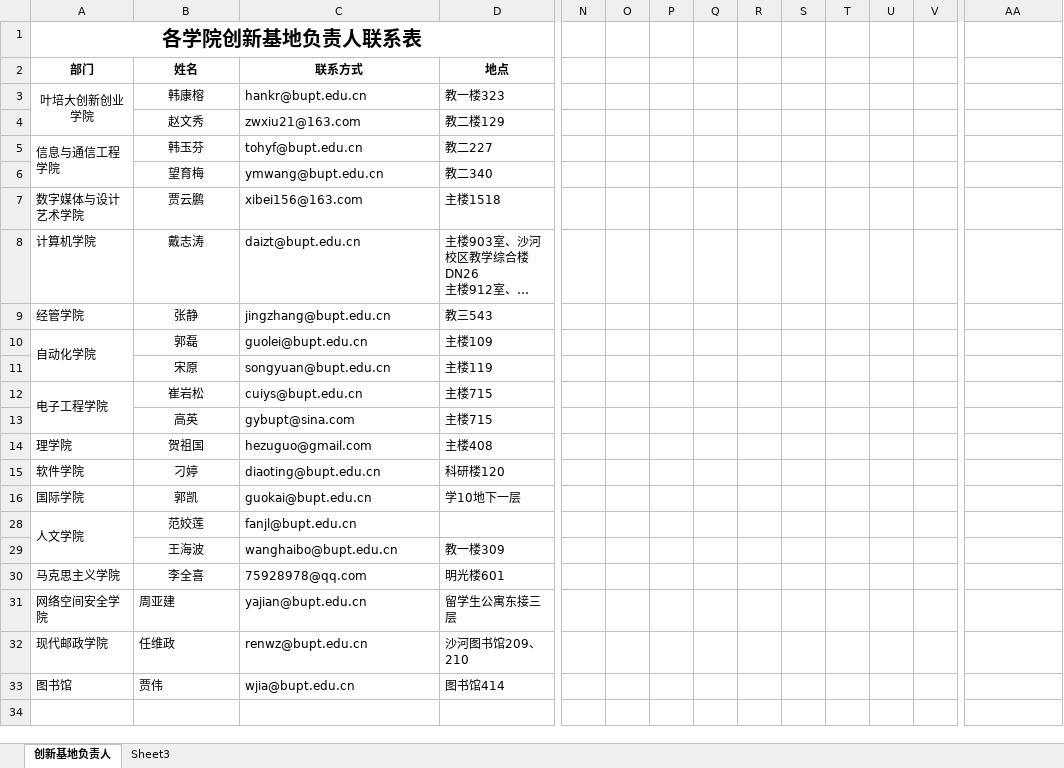
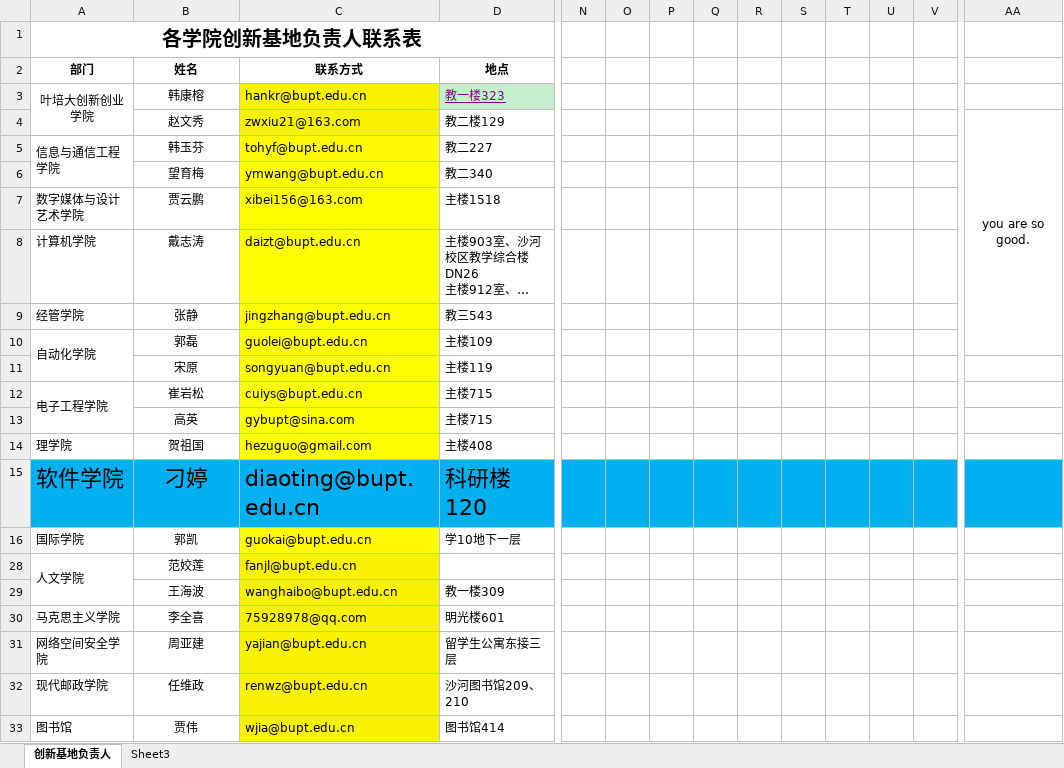
Before and after one commit to BloodmageThalnos/ShadowInk, an Excel workbook: 大创/负责老师联系方式.xlsx, sheet 创新基地负责人, drawn as a sheet; only a part is shown, gaps mark what is left out; long unchanged cells end in …; values as stored, in another font and other column widths than the file's, no borders; the diff covers the shown part only; the diff names each change by its address in the sheet, - before the commit and + after, or states it on an @@ line.

```diff
--- a/大创/负责老师联系方式.xlsx (sheet 创新基地负责人)
+++ b/大创/负责老师联系方式.xlsx (sheet 创新基地负责人)
-C3:C4 fill: none
+C3:C4 fill: #F8F200
@@ D3 fill: none → #C6EFCE, underline: off → on, text colour: black → #800080 @@
-AA4: (empty)
+AA4: you are so good.
+AA4:AA10 merged
-C5 fill: none
+C5 fill: #FFF905
-C6:C14 fill: none
+C6:C14 fill: #FFFF00
-A15:D15 fill: none
+A15:D15 fill: #00B0F0, text size: larger
-N15:AA15 fill: none
+N15:AA15 fill: #00B0F0
-C16 fill: none
+C16 fill: #FFF905
-C28:C33 fill: none
+C28:C33 fill: #F8F200
-B31:B33 alignment: left
+B31:B33 alignment: center
```
Also changed, not shown: cell formats elsewhere in this sheet, 12 other files.
